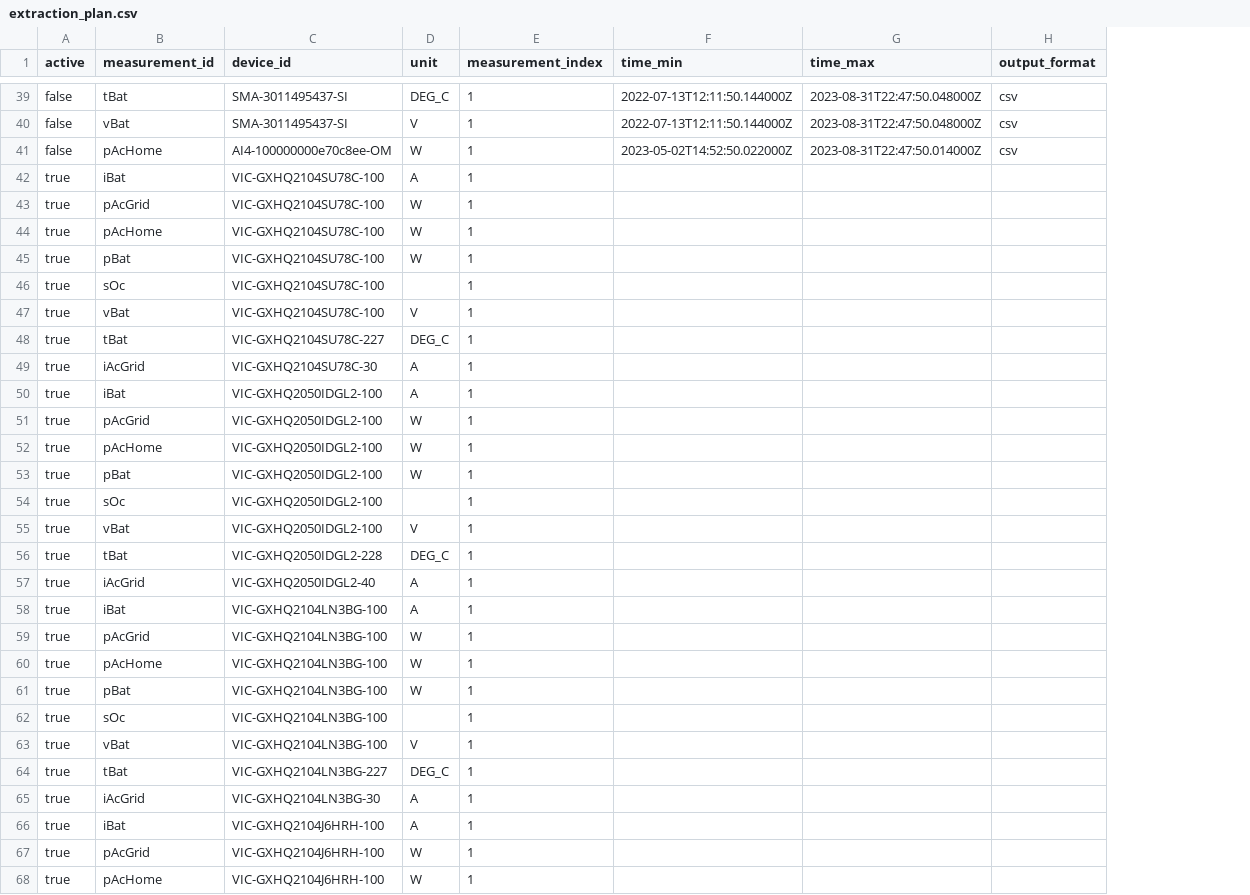
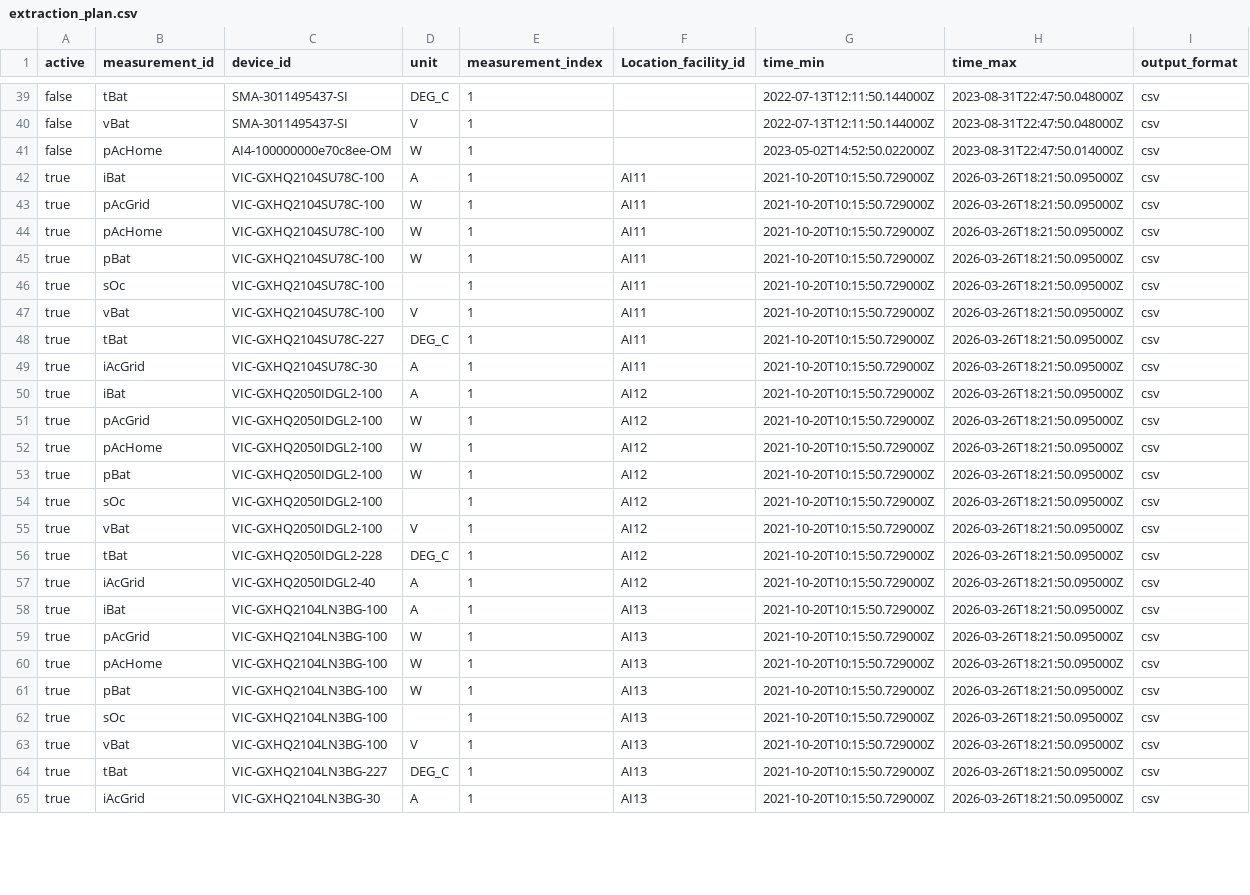
Before and after one commit to lactec-dsm/dsm-influxdb-extraction, a CSV file: data/exports/extraction_plan.csv, drawn as a sheet; only a part is shown, gaps mark what is left out; removed rows and columns are numbered as before the commit, all else as after; the diff covers the shown part only; the diff names each change by its address in the sheet, - before the commit and + after, or states it on an @@ line.

Commit message:
Adicionando a variável location na extração

```diff
--- a/data/exports/extraction_plan.csv
+++ b/data/exports/extraction_plan.csv
+column F (Location_facility_id), rows 42-65: AI11 | AI11 | AI11 | AI11 | AI11 | AI11 | AI11 | AI11 | AI12 | AI12 | AI12 | AI12 | AI12 | AI12 | AI12 | AI12 | AI13 | AI13 | AI13 | AI13 | AI13 | AI13 | AI13 | AI13
-G42:G65 (time_min): (empty)
+G42:G65 (time_min): 2021-10-20T10:15:50.729000Z
-H42:H65 (time_max): (empty)
+H42:H65 (time_max): 2026-03-26T18:21:50.095000Z
-I42:I65 (output_format): (empty)
+I42:I65 (output_format): csv
-row 66: true | iBat | VIC-GXHQ2104J6HRH-100 | A | 1
-row 67: true | pAcGrid | VIC-GXHQ2104J6HRH-100 | W | 1
-row 68: true | pAcHome | VIC-GXHQ2104J6HRH-100 | W | 1
```
Also changed, not shown: 5 removed rows and 48 edited cells elsewhere in this file, data/exports/measurement_time_bounds_A11_A12_A13_A15_A18.csv, 1 other file.
